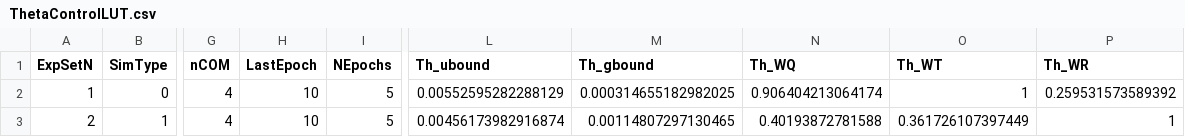
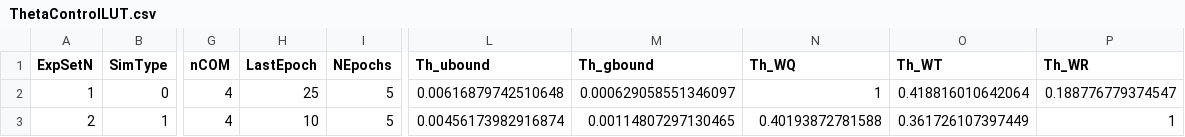
Before and after one commit to Alados5/tfm_matlab, a CSV file: learn_control/ThetaControlLUT.csv, drawn as a sheet; only a part is shown, gaps mark what is left out; the diff names each change by its address in the sheet, - before the commit and + after, or states it on an @@ line.

Commit message:
Continued Control Learning experiment (LIN)

```diff
--- a/learn_control/ThetaControlLUT.csv
+++ b/learn_control/ThetaControlLUT.csv
-H2 (LastEpoch): 10
+H2 (LastEpoch): 25
-L2 (Th_ubound): 0.00552595282288129
+L2 (Th_ubound): 0.00616879742510648
-M2 (Th_gbound): 0.000314655182982025
+M2 (Th_gbound): 0.000629058551346097
-N2 (Th_WQ): 0.906404213064174
+N2 (Th_WQ): 1
-O2 (Th_WT): 1
+O2 (Th_WT): 0.418816010642064
-P2 (Th_WR): 0.259531573589392
+P2 (Th_WR): 0.188776779374547
```
Also changed, not shown: 16 other files.
